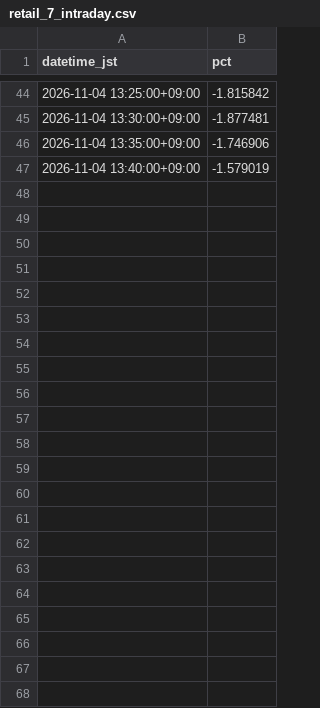
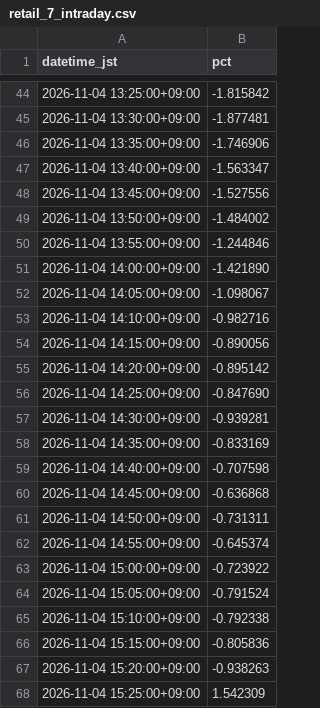
Before and after one commit to SakuraIndex/RETAIL-7, a CSV file: docs/outputs/retail_7_intraday.csv, drawn as a sheet; only a part is shown, gaps mark what is left out.

```diff
--- a/docs/outputs/retail_7_intraday.csv
+++ b/docs/outputs/retail_7_intraday.csv
@@ -46,2 +46,23 @@ datetime_jst,pct
 2026-11-04 13:35:00+09:00,-1.746906
-2026-11-04 13:40:00+09:00,-1.579019
+2026-11-04 13:40:00+09:00,-1.563347
+2026-11-04 13:45:00+09:00,-1.527556
+2026-11-04 13:50:00+09:00,-1.484002
+2026-11-04 13:55:00+09:00,-1.244846
+2026-11-04 14:00:00+09:00,-1.421890
+2026-11-04 14:05:00+09:00,-1.098067
+2026-11-04 14:10:00+09:00,-0.982716
+2026-11-04 14:15:00+09:00,-0.890056
+2026-11-04 14:20:00+09:00,-0.895142
+2026-11-04 14:25:00+09:00,-0.847690
+2026-11-04 14:30:00+09:00,-0.939281
+2026-11-04 14:35:00+09:00,-0.833169
+2026-11-04 14:40:00+09:00,-0.707598
+2026-11-04 14:45:00+09:00,-0.636868
+2026-11-04 14:50:00+09:00,-0.731311
+2026-11-04 14:55:00+09:00,-0.645374
+2026-11-04 15:00:00+09:00,-0.723922
+2026-11-04 15:05:00+09:00,-0.791524
+2026-11-04 15:10:00+09:00,-0.792338
+2026-11-04 15:15:00+09:00,-0.805836
+2026-11-04 15:20:00+09:00,-0.938263
+2026-11-04 15:25:00+09:00,1.542309
```
Also changed, not shown: 5 other files.
